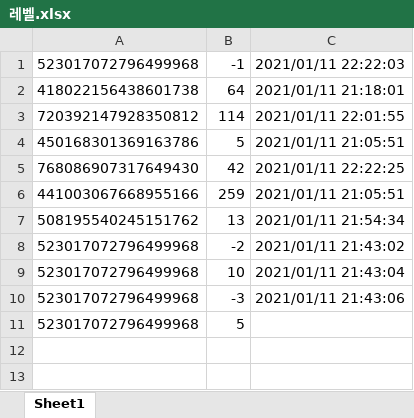
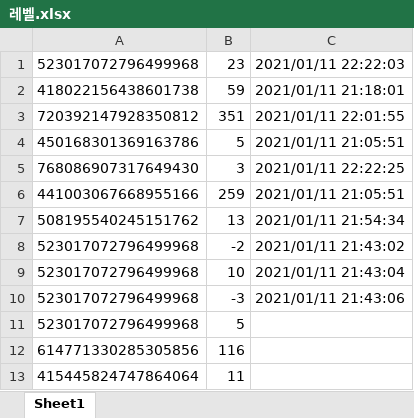
Before and after one commit to white-201/discord-bot-white201, an Excel workbook: 레벨.xlsx, sheet Sheet1, drawn as a sheet; values as stored, in another font and other column widths than the file's, no borders; the diff names each change by its address in the sheet, - before the commit and + after, or states it on an @@ line.

```diff
--- a/레벨.xlsx (sheet Sheet1)
+++ b/레벨.xlsx (sheet Sheet1)
-B1: -1
+B1: 23
-B2: 64
+B2: 59
-B3: 114
+B3: 351
-B5: 42
+B5: 3
+row 12: 614771330285305856 | 116
+row 13: 415445824747864064 | 11
```
Also changed, not shown: 1 other file.
